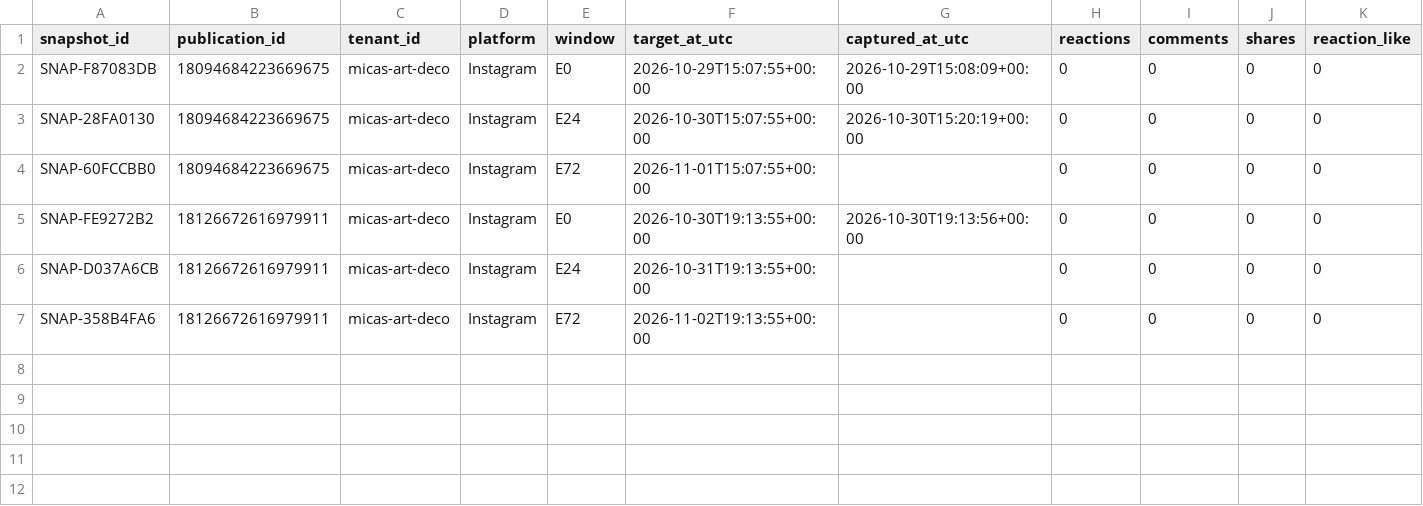
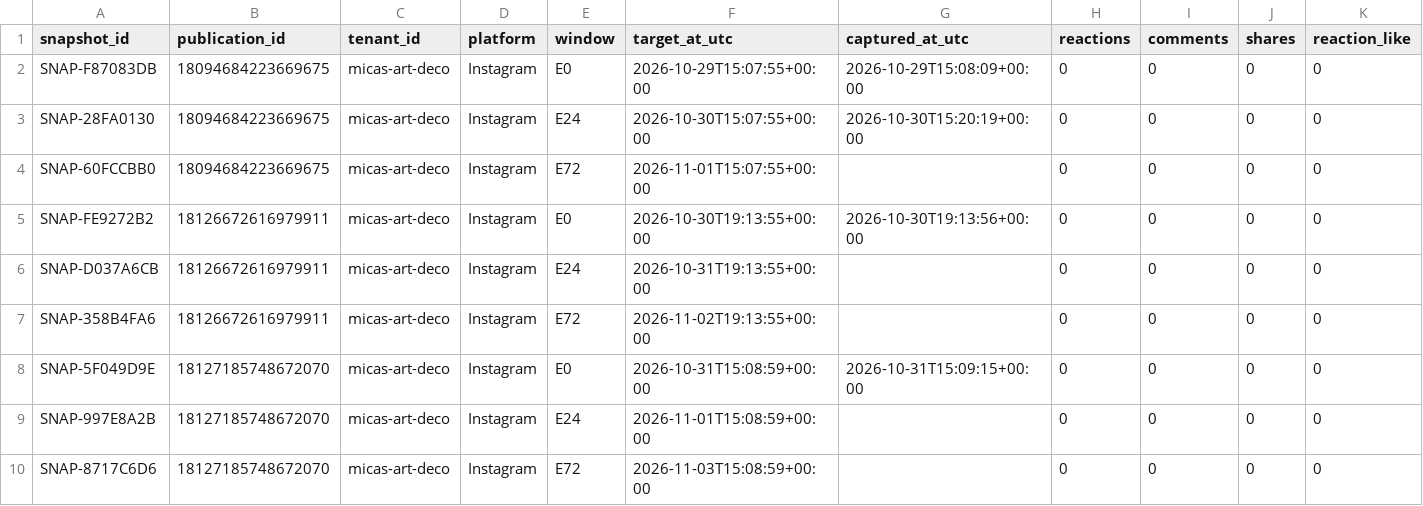
Before and after one commit to iomarketing09-sys/universe-sent-me-growth-os, a CSV file: tenants/micas-art-deco/metrics_snapshot_log.csv, drawn as a sheet; only a part is shown; rows hold the shown columns only; the diff names each change by its address in the sheet, - before the commit and + after, or states it on an @@ line.

```diff
--- a/tenants/micas-art-deco/metrics_snapshot_log.csv
+++ b/tenants/micas-art-deco/metrics_snapshot_log.csv
+row 8: SNAP-5F049D9E | 18127185748672070 | micas-art-deco | Instagram | E0 | 2026-10-31T15:08:59+00:00 | 2026-10-31T15:09:15+00:00 | 0 | 0 | 0 | 0
+row 9: SNAP-997E8A2B | 18127185748672070 | micas-art-deco | Instagram | E24 | 2026-11-01T15:08:59+00:00 |  | 0 | 0 | 0 | 0
+row 10: SNAP-8717C6D6 | 18127185748672070 | micas-art-deco | Instagram | E72 | 2026-11-03T15:08:59+00:00 |  | 0 | 0 | 0 | 0
```
Also changed, not shown: tenants/flexi/metrics_snapshot_log.csv, tenants/flexi/publication_log_week2.csv, 12 other files.
